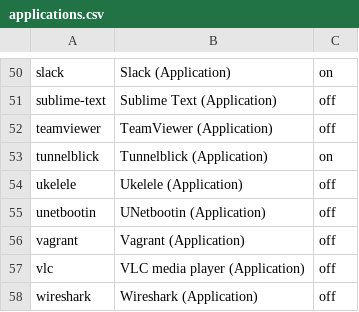
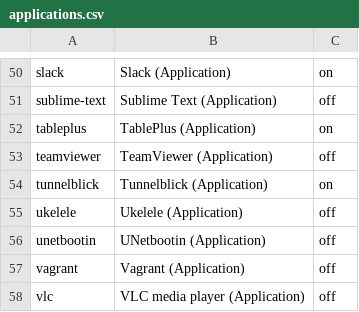
Before and after one commit to eXolnet/exolnet-macos-toolbox, a CSV file: data/preferences/applications.csv, drawn as a sheet; only a part is shown, gaps mark what is left out; the shorter side is filled out with more unchanged rows; the diff names each change by its address in the sheet, - before the commit and + after, or states it on an @@ line.

Commit message:
Add tableplus

```diff
--- a/data/preferences/applications.csv
+++ b/data/preferences/applications.csv
+row 52: tableplus | TablePlus (Application) | on
```
